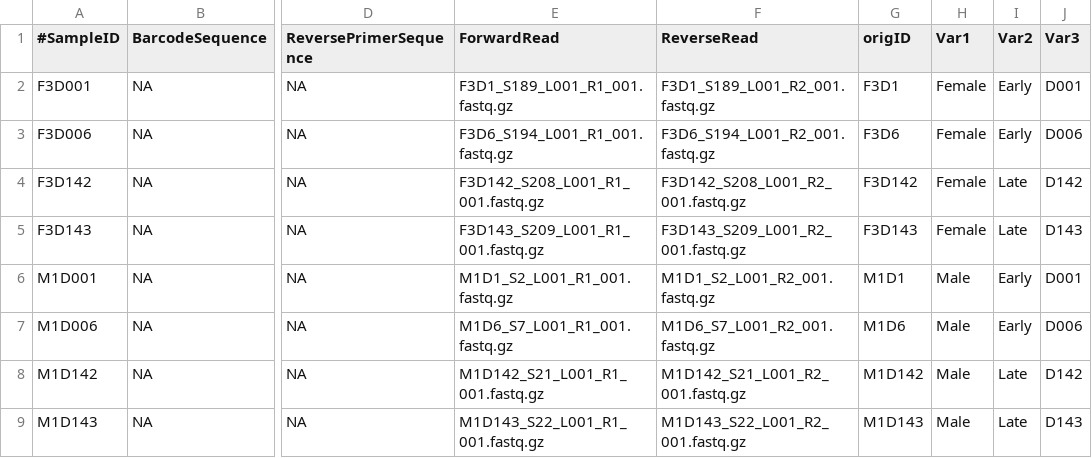
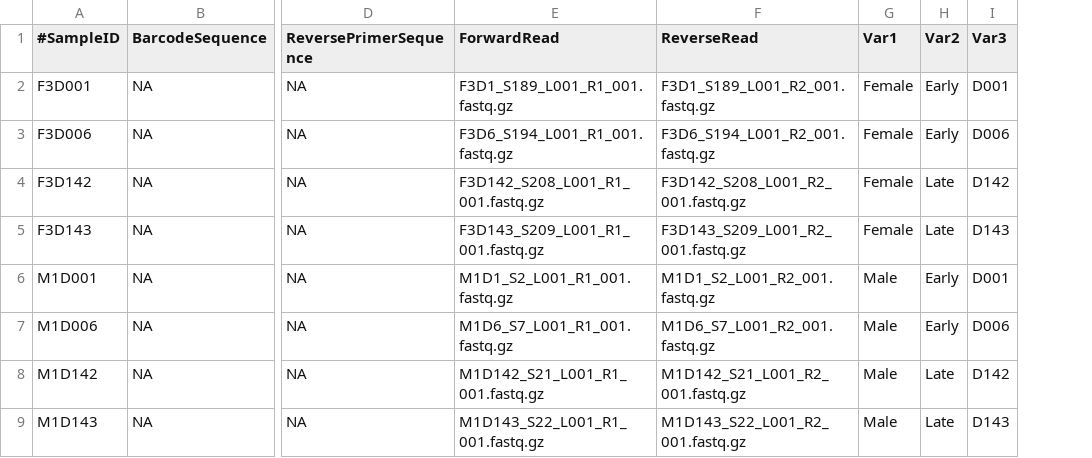
Before and after one commit to tmbuza/iMAP, a TSV file: resources/metadata/samplemetadata.tsv, drawn as a sheet; only a part is shown, gaps mark what is left out; the diff names each change by its address in the sheet, - before the commit and + after, or states it on an @@ line.

Commit message:
Update samplemetadata.tsv

```diff
--- a/resources/metadata/samplemetadata.tsv
+++ b/resources/metadata/samplemetadata.tsv
-column G (origID), rows 2-9: F3D1 | F3D6 | F3D142 | F3D143 | M1D1 | M1D6 | M1D142 | M1D143
```
